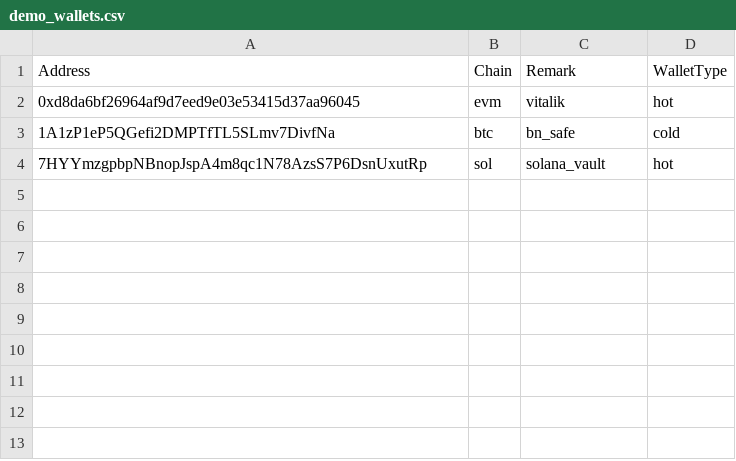
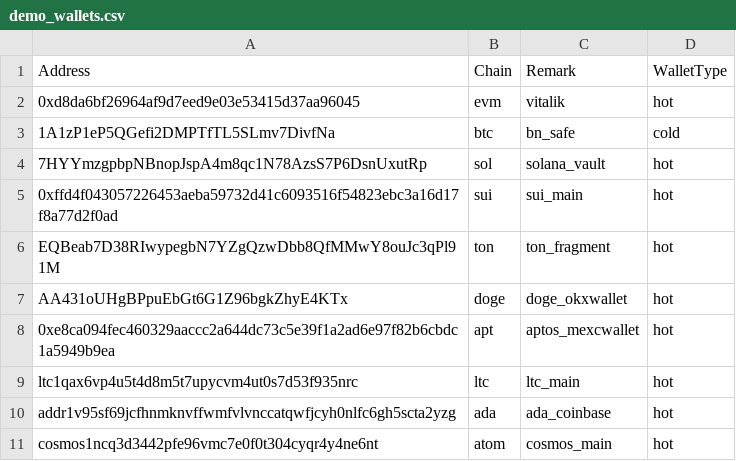
Before and after one commit to 0xRabit/SmartFolio, a CSV file: src/assets/demo_wallets.csv, drawn as a sheet; the diff names each change by its address in the sheet, - before the commit and + after, or states it on an @@ line.

Commit message:
feat(v2.3): multi-chain support, batch pricing, UI improvements
New Chains:
- SUI, TON, DOGE, APT, LTC, ADA, ATOM, AVAX balance fetching
- APT: view function API (supports Fungible Asset standard)
- ADA: multi-endpoint retry (Koios main + guild)

Price System:
- Batch fetching: CoinGecko batch + Binance fallback
- 60s TTL cache

Dashboard:
- Quantity column, 12 chain colors, dynamic legend
- Sync button, visible error messages
- Expanded DOGE/ATOM address validation

Popup:
- Chain icons + colors for all new chains
- Allocation/trend chart colors

Demo:
- demo_wallets.csv with all chain examples

```diff
--- a/src/assets/demo_wallets.csv
+++ b/src/assets/demo_wallets.csv
+row 5: 0xffd4f043057226453aeba59732d41c6093516f54823ebc3a16d17f8a77d2f0ad | sui | sui_main | hot
+row 6: EQBeab7D38RIwypegbN7YZgQzwDbb8QfMMwY8ouJc3qPl91M | ton | ton_fragment | hot
+row 7: AA431oUHgBPpuEbGt6G1Z96bgkZhyE4KTx | doge | doge_okxwallet | hot
+row 8: 0xe8ca094fec460329aaccc2a644dc73c5e39f1a2ad6e97f82b6cbdc1a5949b9ea | apt | aptos_mexcwallet | hot
+row 9: ltc1qax6vp4u5t4d8m5t7upycvm4ut0s7d53f935nrc | ltc | ltc_main | hot
+row 10: addr1v95sf69jcfhnmknvffwmfvlvnccatqwfjcyh0nlfc6gh5scta2yzg | ada | ada_coinbase | hot
+row 11: cosmos1ncq3d3442pfe96vmc7e0f0t304cyqr4y4ne6nt | atom | cosmos_main | hot
```
Also changed, not shown: 13 other files.
